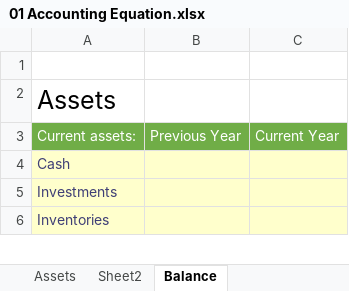
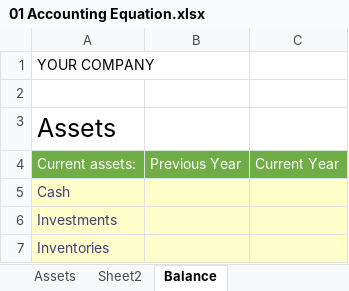
Before and after one commit to student8202/01Accounting, an Excel workbook: 01 Accounting Equation.xlsx, sheet Balance, drawn as a sheet; only a part is shown; values as stored, in another font and other column widths than the file's, no borders; conditional formats not drawn; the diff names each change by its address in the sheet, - before the commit and + after, or states it on an @@ line.

```diff
--- a/01 Accounting Equation.xlsx (sheet Balance)
+++ b/01 Accounting Equation.xlsx (sheet Balance)
+row 1: YOUR COMPANY
```
Also changed, not shown: other sheet tabs, 1 other file.
